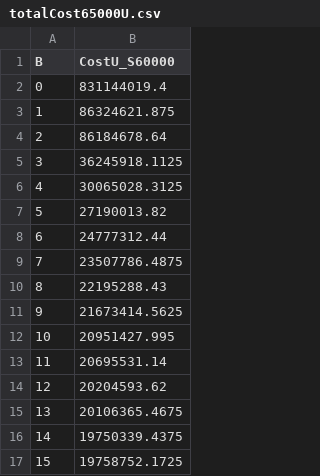
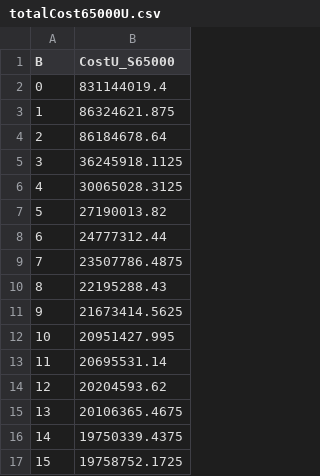
Before and after one commit to lucasebazilio/setobject, a CSV file: NoResize/Probes and Collisions/Results/Unsucessful Search Total Cost/μ = 10.0/totalCost65000U.csv, drawn as a sheet.

Commit message:
S = 65000 (α = 0.9918) Optimal B = 14

```diff
--- a/NoResize/Probes and Collisions/Results/Unsucessful Search Total Cost/μ = 10.0/totalCost65000U.csv
+++ b/NoResize/Probes and Collisions/Results/Unsucessful Search Total Cost/μ = 10.0/totalCost65000U.csv
@@ -1,2 +1,2 @@
-B,CostU_S60000
+B,CostU_S65000
 0,831144019.4
```
